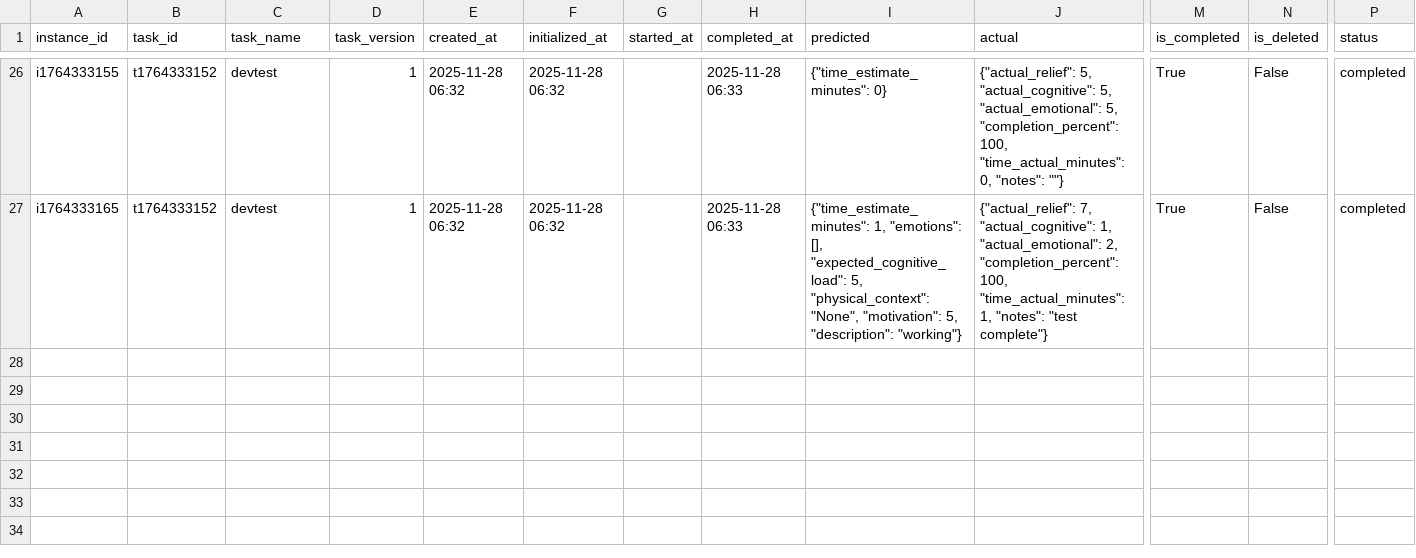
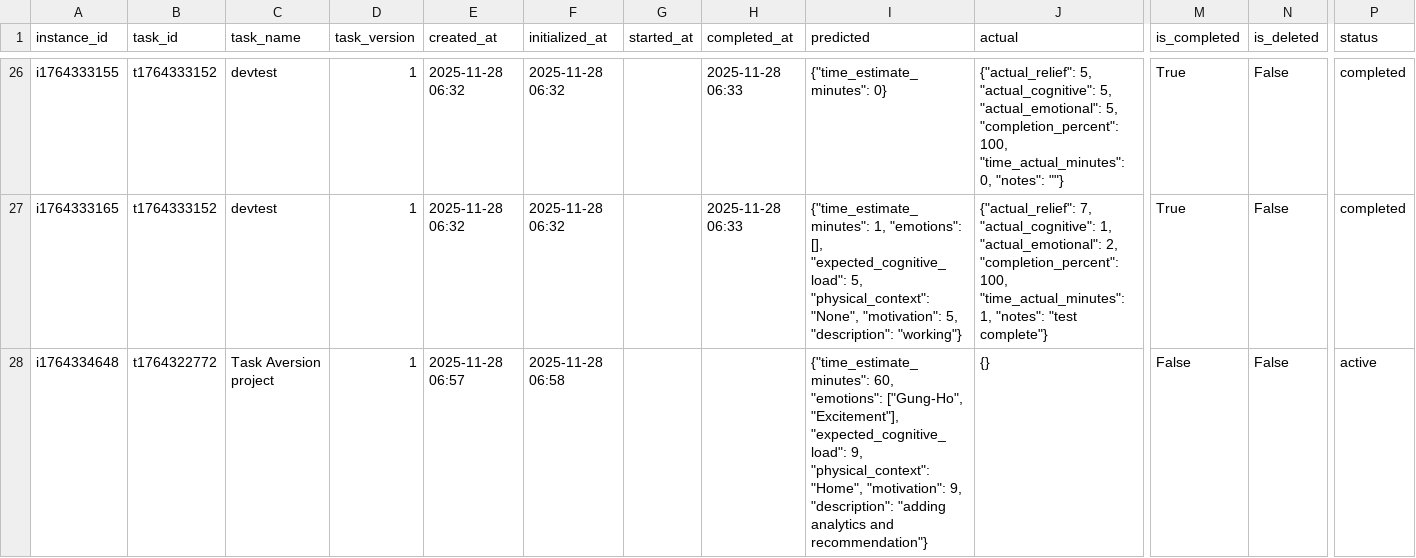
Before and after one commit to Sesquii/Task_aversion_system, a CSV file: task_aversion_app/data/task_instances.csv, drawn as a sheet; only a part is shown, gaps mark what is left out; rows hold the shown columns only; the diff names each change by its address in the sheet, - before the commit and + after, or states it on an @@ line.

```diff
--- a/task_aversion_app/data/task_instances.csv
+++ b/task_aversion_app/data/task_instances.csv
+row 28: i1764334648 | t1764322772 | Task Aversion project | 1 | 2025-11-28 06:57 | 2025-11-28 06:58 |  |  | {"time_estimate_minutes": 60, "emotions": ["Gung-Ho", "Excitement"], "expected_cognitive_load": 9, "physical_context": "Home", "motivation": 9, "description": "adding analytics and recommendation"} | {} | False | False | active
```
Also changed, not shown: 9 other files.
